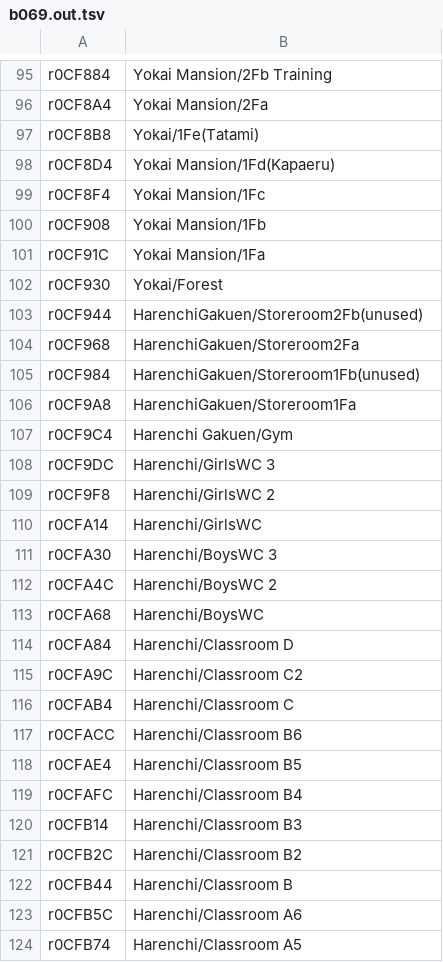
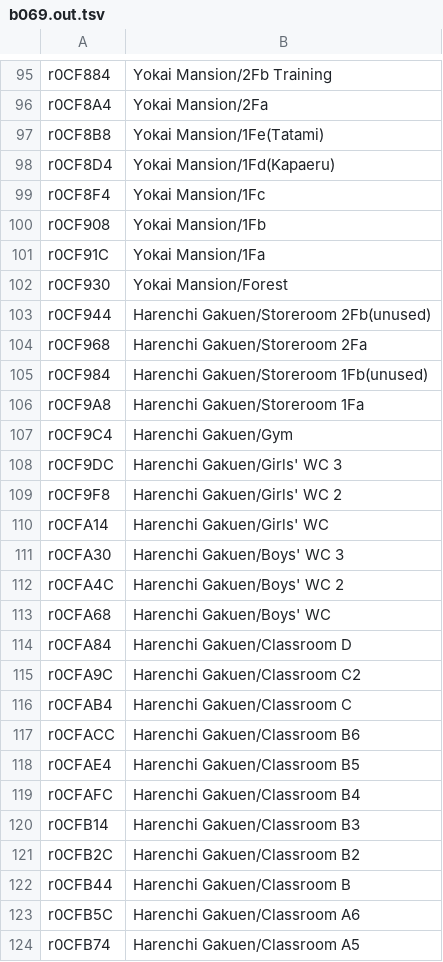
Before and after one commit to minhnhattonthat/legend-of-dynamic-goushouden-houkai-no-rondo-en, a TSV file: work/tl/b069.out.tsv, drawn as a sheet; only a part is shown, gaps mark what is left out; the diff covers the shown part only.

```diff
--- a/work/tl/b069.out.tsv
+++ b/work/tl/b069.out.tsv
@@ -96,3 +96,3 @@ r0CF884	Yokai Mansion/2Fb Training
 r0CF8A4	Yokai Mansion/2Fa
-r0CF8B8	Yokai/1Fe(Tatami)
+r0CF8B8	Yokai Mansion/1Fe(Tatami)
 r0CF8D4	Yokai Mansion/1Fd(Kapaeru)
@@ -101,24 +101,24 @@ r0CF908	Yokai Mansion/1Fb
 r0CF91C	Yokai Mansion/1Fa
-r0CF930	Yokai/Forest
-r0CF944	HarenchiGakuen/Storeroom2Fb(unused)
-r0CF968	HarenchiGakuen/Storeroom2Fa
-r0CF984	HarenchiGakuen/Storeroom1Fb(unused)
-r0CF9A8	HarenchiGakuen/Storeroom1Fa
+r0CF930	Yokai Mansion/Forest
+r0CF944	Harenchi Gakuen/Storeroom 2Fb(unused)
+r0CF968	Harenchi Gakuen/Storeroom 2Fa
+r0CF984	Harenchi Gakuen/Storeroom 1Fb(unused)
+r0CF9A8	Harenchi Gakuen/Storeroom 1Fa
 r0CF9C4	Harenchi Gakuen/Gym
-r0CF9DC	Harenchi/GirlsWC 3
-r0CF9F8	Harenchi/GirlsWC 2
-r0CFA14	Harenchi/GirlsWC
-r0CFA30	Harenchi/BoysWC 3
-r0CFA4C	Harenchi/BoysWC 2
-r0CFA68	Harenchi/BoysWC
-r0CFA84	Harenchi/Classroom D
-r0CFA9C	Harenchi/Classroom C2
-r0CFAB4	Harenchi/Classroom C
-r0CFACC	Harenchi/Classroom B6
-r0CFAE4	Harenchi/Classroom B5
-r0CFAFC	Harenchi/Classroom B4
-r0CFB14	Harenchi/Classroom B3
-r0CFB2C	Harenchi/Classroom B2
-r0CFB44	Harenchi/Classroom B
-r0CFB5C	Harenchi/Classroom A6
-r0CFB74	Harenchi/Classroom A5
+r0CF9DC	Harenchi Gakuen/Girls' WC 3
+r0CF9F8	Harenchi Gakuen/Girls' WC 2
+r0CFA14	Harenchi Gakuen/Girls' WC
+r0CFA30	Harenchi Gakuen/Boys' WC 3
+r0CFA4C	Harenchi Gakuen/Boys' WC 2
+r0CFA68	Harenchi Gakuen/Boys' WC
+r0CFA84	Harenchi Gakuen/Classroom D
+r0CFA9C	Harenchi Gakuen/Classroom C2
+r0CFAB4	Harenchi Gakuen/Classroom C
+r0CFACC	Harenchi Gakuen/Classroom B6
+r0CFAE4	Harenchi Gakuen/Classroom B5
+r0CFAFC	Harenchi Gakuen/Classroom B4
+r0CFB14	Harenchi Gakuen/Classroom B3
+r0CFB2C	Harenchi Gakuen/Classroom B2
+r0CFB44	Harenchi Gakuen/Classroom B
+r0CFB5C	Harenchi Gakuen/Classroom A6
+r0CFB74	Harenchi Gakuen/Classroom A5
```
Also changed, not shown: 42 edited cells elsewhere in this file, work/tl/b068.out.tsv, work/tl/b070.out.tsv, 26 other files.
